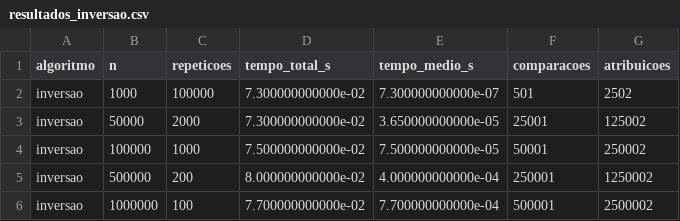
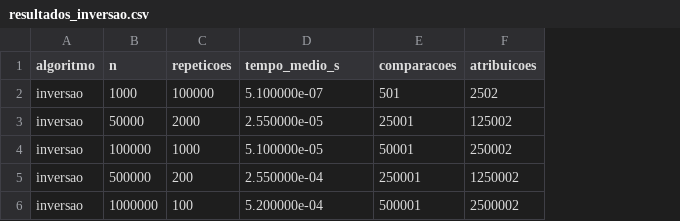
Before and after one commit to mathbmach/SCC0201-Trabalho-1, a CSV file: data/resultados_inversao.csv, drawn as a sheet; removed rows and columns are numbered as before the commit, all else as after; the diff names each change by its address in the sheet, - before the commit and + after, or states it on an @@ line.

```diff
--- a/data/resultados_inversao.csv
+++ b/data/resultados_inversao.csv
-column D (tempo_total_s), rows 2-6: 7.300000000000e-02 | 7.300000000000e-02 | 7.500000000000e-02 | 8.000000000000e-02 | 7.700000000000e-02
-D2 (tempo_medio_s): 7.300000000000e-07
+D2 (tempo_medio_s): 5.100000e-07
-D3 (tempo_medio_s): 3.650000000000e-05
+D3 (tempo_medio_s): 2.550000e-05
-D4 (tempo_medio_s): 7.500000000000e-05
+D4 (tempo_medio_s): 5.100000e-05
-D5 (tempo_medio_s): 4.000000000000e-04
+D5 (tempo_medio_s): 2.550000e-04
-D6 (tempo_medio_s): 7.700000000000e-04
+D6 (tempo_medio_s): 5.200000e-04
```
Also changed, not shown: data/resultados_binaria_iterativa.csv, data/resultados_binaria_recursiva.csv, 20 other files.
